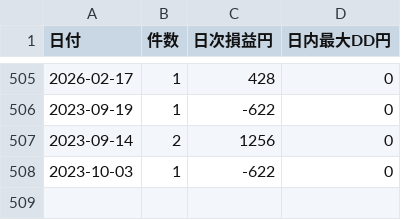
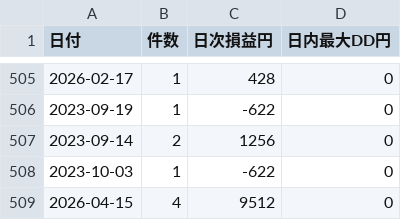
Before and after one commit to naoko888/kabu_trade, a CSV file: s3_daily_dd.csv, drawn as a sheet; only a part is shown, gaps mark what is left out.

```diff
--- a/s3_daily_dd.csv
+++ b/s3_daily_dd.csv
@@ -508 +508,2 @@
 2023-10-03,1,-622,0
+2026-04-15,4,9512,0
```
Also changed, not shown: s3_pattern5_cross.csv, s3_slip_by_hour.csv, 27 other files.
